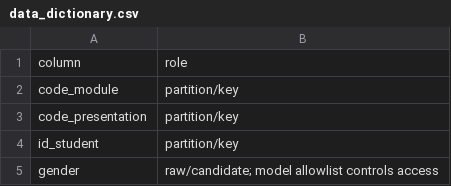
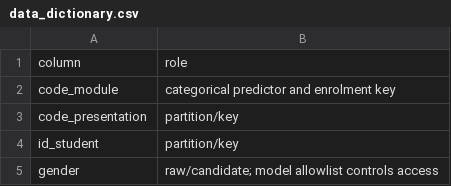
Before and after one commit to oj9o/talentroute-learner-support, a CSV file: intermediate/docs/data_dictionary.csv, drawn as a sheet; only a part is shown.

Commit message:
Strengthen Intermediate evidence and verify clean Linux execution

```diff
--- a/intermediate/docs/data_dictionary.csv
+++ b/intermediate/docs/data_dictionary.csv
@@ -1,3 +1,3 @@
 column,role
-code_module,partition/key
+code_module,categorical predictor and enrolment key
 code_presentation,partition/key
```
Also changed, not shown: 40 other files.
